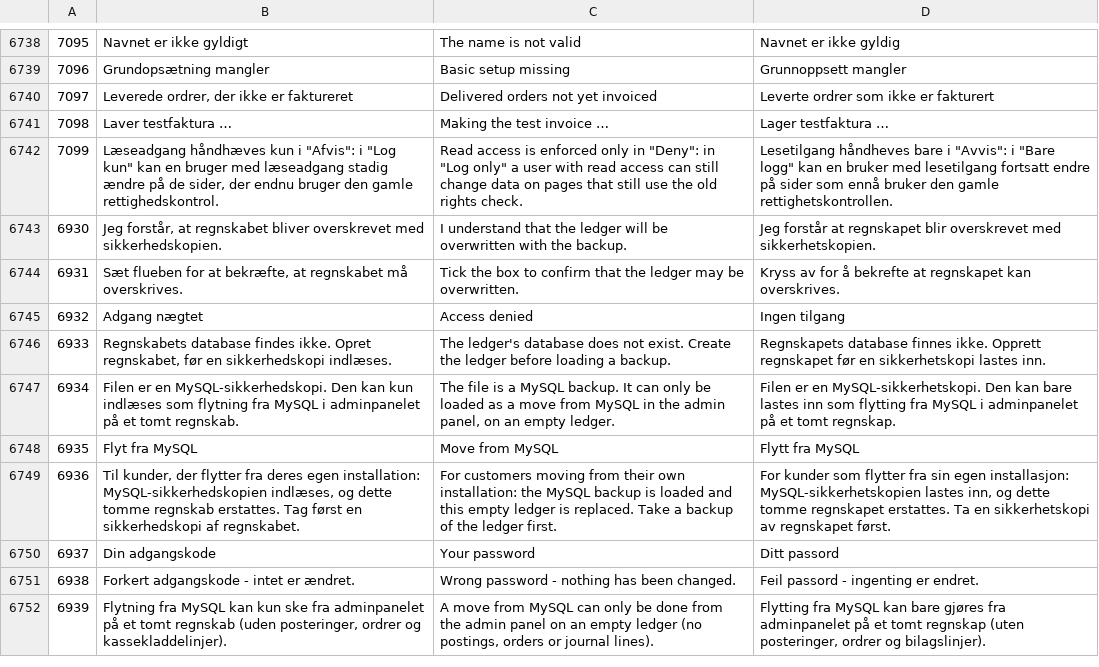
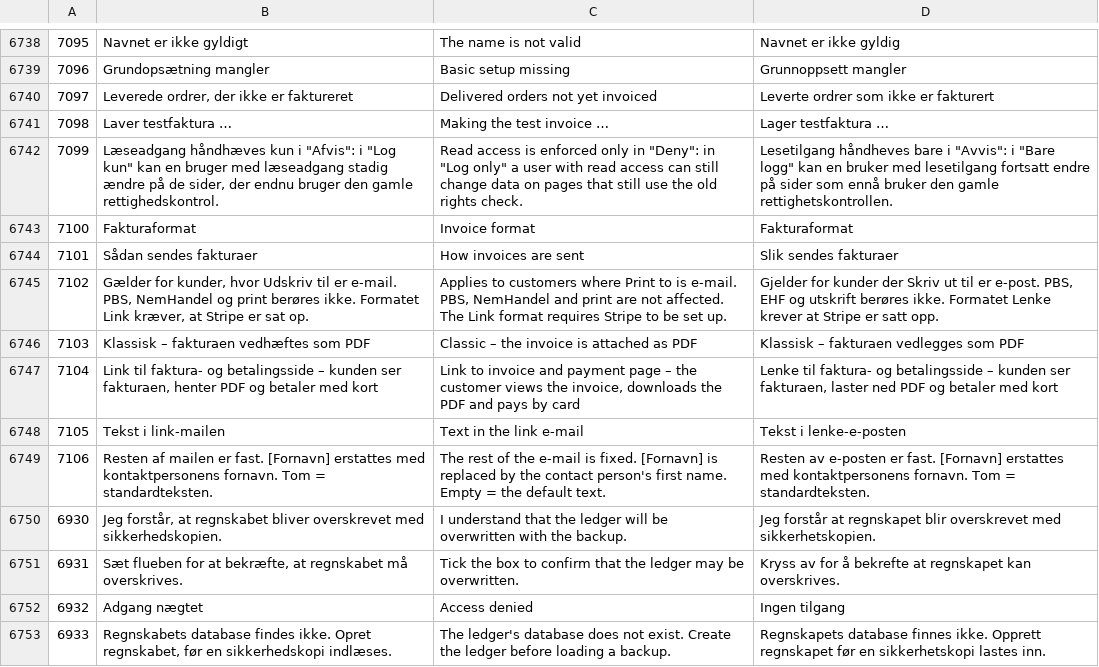
Before and after one commit to DANOSOFT/saldi, a CSV file: importfiler/tekster.csv, drawn as a sheet; only a part is shown, gaps mark what is left out; the shorter side is filled out with more unchanged rows.

```diff
--- a/importfiler/tekster.csv
+++ b/importfiler/tekster.csv
@@ -6742,2 +6742,9 @@
 7099	Læseadgang håndhæves kun i "Afvis": i "Log kun" kan en bruger med læseadgang stadig ændre på de sider, der endnu bruger den gamle rettighedskontrol.	Read access is enforced only in "Deny": in "Log only" a user with read access can still change data on pages that still use the old rights check.	Lesetilgang håndheves bare i "Avvis": i "Bare logg" kan en bruker med lesetilgang fortsatt endre på sider som ennå bruker den gamle rettighetskontrollen.
+7100	Fakturaformat	Invoice format	Fakturaformat
+7101	Sådan sendes fakturaer	How invoices are sent	Slik sendes fakturaer
+7102	Gælder for kunder, hvor Udskriv til er e-mail. PBS, NemHandel og print berøres ikke. Formatet Link kræver, at Stripe er sat op.	Applies to customers where Print to is e-mail. PBS, NemHandel and print are not affected. The Link format requires Stripe to be set up.	Gjelder for kunder der Skriv ut til er e-post. PBS, EHF og utskrift berøres ikke. Formatet Lenke krever at Stripe er satt opp.
+7103	Klassisk – fakturaen vedhæftes som PDF	Classic – the invoice is attached as PDF	Klassisk – fakturaen vedlegges som PDF
+7104	Link til faktura- og betalingsside – kunden ser fakturaen, henter PDF og betaler med kort	Link to invoice and payment page – the customer views the invoice, downloads the PDF and pays by card	Lenke til faktura- og betalingsside – kunden ser fakturaen, laster ned PDF og betaler med kort
+7105	Tekst i link-mailen	Text in the link e-mail	Tekst i lenke-e-posten
+7106	Resten af mailen er fast. [Fornavn] erstattes med kontaktpersonens fornavn. Tom = standardteksten.	The rest of the e-mail is fixed. [Fornavn] is replaced by the contact person's first name. Empty = the default text.	Resten av e-posten er fast. [Fornavn] erstattes med kontaktpersonens fornavn. Tom = standardteksten.
 6930	Jeg forstår, at regnskabet bliver overskrevet med sikkerhedskopien.	I understand that the ledger will be overwritten with the backup.	Jeg forstår at regnskapet blir overskrevet med sikkerhetskopien.
```
Also changed, not shown: 5 other files.
